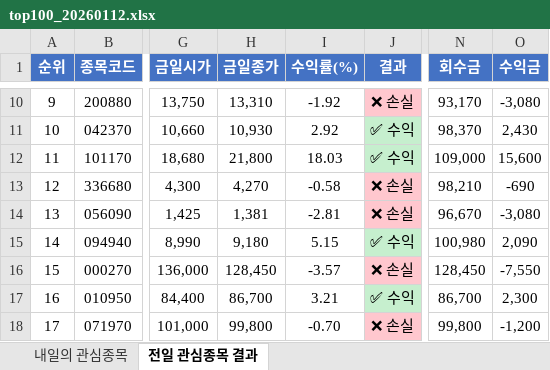
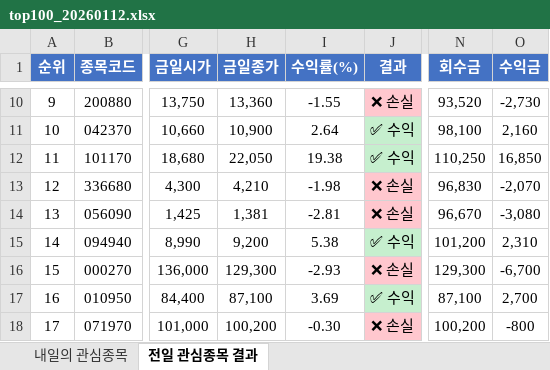
Before and after one commit to kimmove-blip/Stock, an Excel workbook: output/top100_20260112.xlsx, sheet 전일 관심종목 결과, drawn as a sheet; only a part is shown, gaps mark what is left out; values as stored, in another font and other column widths than the file's, no borders; the diff covers the shown part only; the diff names each change by its address in the sheet, - before the commit and + after, or states it on an @@ line.

```diff
--- a/output/top100_20260112.xlsx (sheet 전일 관심종목 결과)
+++ b/output/top100_20260112.xlsx (sheet 전일 관심종목 결과)
-H10 (금일종가): 13,310
+H10 (금일종가): 13,360
-I10 (수익률(%)): -1.92
+I10 (수익률(%)): -1.55
-N10 (회수금): 93,170
+N10 (회수금): 93,520
-O10 (수익금): -3,080
+O10 (수익금): -2,730
-H11 (금일종가): 10,930
+H11 (금일종가): 10,900
-I11 (수익률(%)): 2.92
+I11 (수익률(%)): 2.64
-N11 (회수금): 98,370
+N11 (회수금): 98,100
-O11 (수익금): 2,430
+O11 (수익금): 2,160
-H12 (금일종가): 21,800
+H12 (금일종가): 22,050
-I12 (수익률(%)): 18.03
+I12 (수익률(%)): 19.38
-N12 (회수금): 109,000
+N12 (회수금): 110,250
-O12 (수익금): 15,600
+O12 (수익금): 16,850
-H13 (금일종가): 4,270
+H13 (금일종가): 4,210
-I13 (수익률(%)): -0.58
+I13 (수익률(%)): -1.98
-N13 (회수금): 98,210
+N13 (회수금): 96,830
-O13 (수익금): -690
+O13 (수익금): -2,070
-H15 (금일종가): 9,180
+H15 (금일종가): 9,200
-I15 (수익률(%)): 5.15
+I15 (수익률(%)): 5.38
-N15 (회수금): 100,980
+N15 (회수금): 101,200
-O15 (수익금): 2,090
+O15 (수익금): 2,310
-H16 (금일종가): 128,450
+H16 (금일종가): 129,300
-I16 (수익률(%)): -3.57
+I16 (수익률(%)): -2.93
-N16 (회수금): 128,450
+N16 (회수금): 129,300
-O16 (수익금): -7,550
+O16 (수익금): -6,700
-H17 (금일종가): 86,700
+H17 (금일종가): 87,100
-I17 (수익률(%)): 3.21
+I17 (수익률(%)): 3.69
-N17 (회수금): 86,700
+N17 (회수금): 87,100
-O17 (수익금): 2,300
+O17 (수익금): 2,700
-H18 (금일종가): 99,800
+H18 (금일종가): 100,200
-I18 (수익률(%)): -0.70
+I18 (수익률(%)): -0.30
-N18 (회수금): 99,800
+N18 (회수금): 100,200
-O18 (수익금): -1,200
+O18 (수익금): -800
```
Also changed, not shown: 94 edited cells and cell formats elsewhere in this sheet, sheet 내일의 관심종목, 43 other files.
